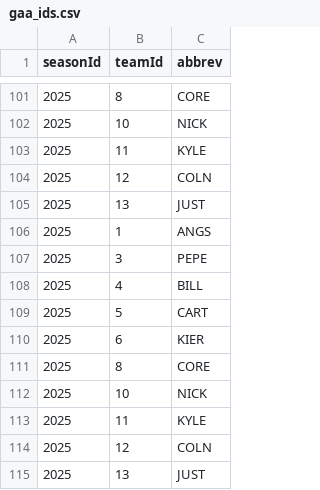
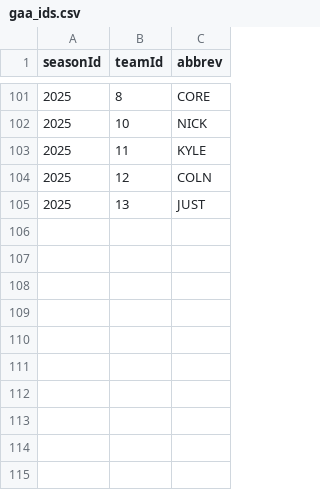
Before and after one commit to k5cents/k5, a CSV file: data-raw/gaa_ids.csv, drawn as a sheet; only a part is shown, gaps mark what is left out; the diff names each change by its address in the sheet, - before the commit and + after, or states it on an @@ line.

```diff
--- a/data-raw/gaa_ids.csv
+++ b/data-raw/gaa_ids.csv
-row 106: 2025 | 1 | ANGS
-row 107: 2025 | 3 | PEPE
-row 108: 2025 | 4 | BILL
-row 109: 2025 | 5 | CART
-row 110: 2025 | 6 | KIER
-row 111: 2025 | 8 | CORE
-row 112: 2025 | 10 | NICK
-row 113: 2025 | 11 | KYLE
-row 114: 2025 | 12 | COLN
-row 115: 2025 | 13 | JUST
```
Also changed, not shown: 2 other files.
